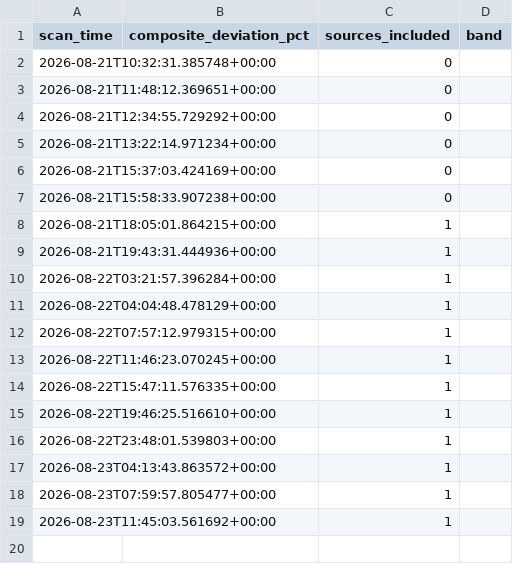
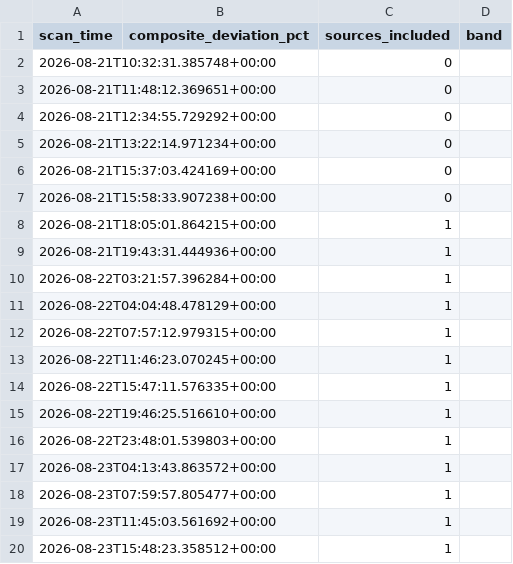
Before and after one commit to andrejsvorobjovs/baltic-monitor-site, a CSV file: escalation_export.csv, drawn as a sheet; the diff names each change by its address in the sheet, - before the commit and + after, or states it on an @@ line.

```diff
--- a/escalation_export.csv
+++ b/escalation_export.csv
+row 20: 2026-08-23T15:48:23.358512+00:00 |  | 1
```
Also changed, not shown: history_export.csv, 4 other files.
